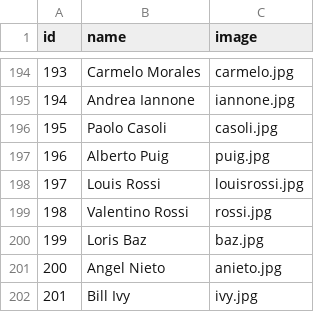
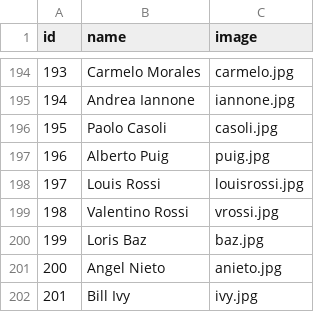
Before and after one commit to uri172192/game_motorbikes, a CSV file: pilots.csv, drawn as a sheet; only a part is shown, gaps mark what is left out.

Commit message:
Update pilots.csv

```diff
--- a/pilots.csv
+++ b/pilots.csv
@@ -198,3 +198,3 @@ id;name;image
 197;Louis Rossi;louisrossi.jpg
-198;Valentino Rossi;rossi.jpg
+198;Valentino Rossi;vrossi.jpg
 199;Loris Baz;baz.jpg
```
